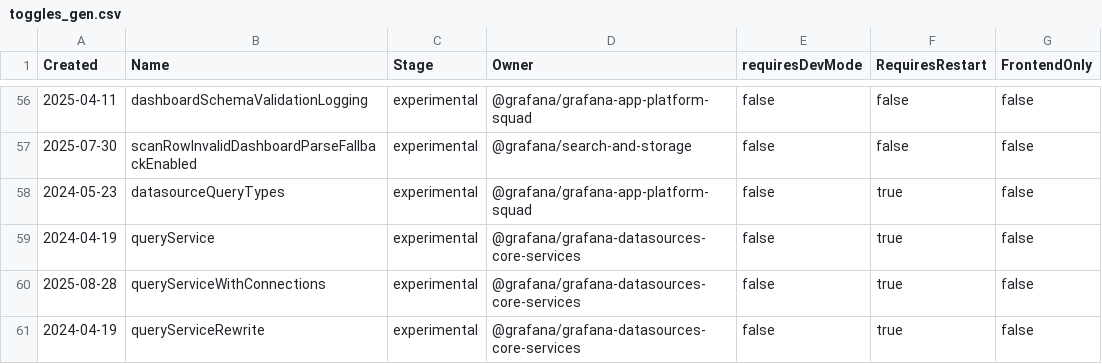
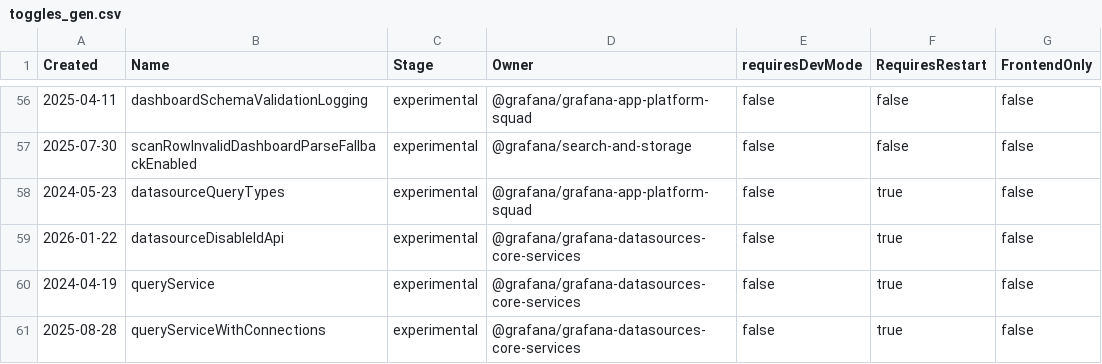
Before and after one commit to openai-oss-forks/grafana-experiments, a CSV file: pkg/services/featuremgmt/toggles_gen.csv, drawn as a sheet; only a part is shown, gaps mark what is left out; the shorter side is filled out with more unchanged rows; the diff names each change by its address in the sheet, - before the commit and + after, or states it on an @@ line.

Commit message:
datasources: feature toggle to disable deprecated apis (#116691)

```diff
--- a/pkg/services/featuremgmt/toggles_gen.csv
+++ b/pkg/services/featuremgmt/toggles_gen.csv
+row 59: 2026-01-22 | datasourceDisableIdApi | experimental | @grafana/grafana-datasources-core-services | false | true | false
```
Also changed, not shown: 5 other files.
